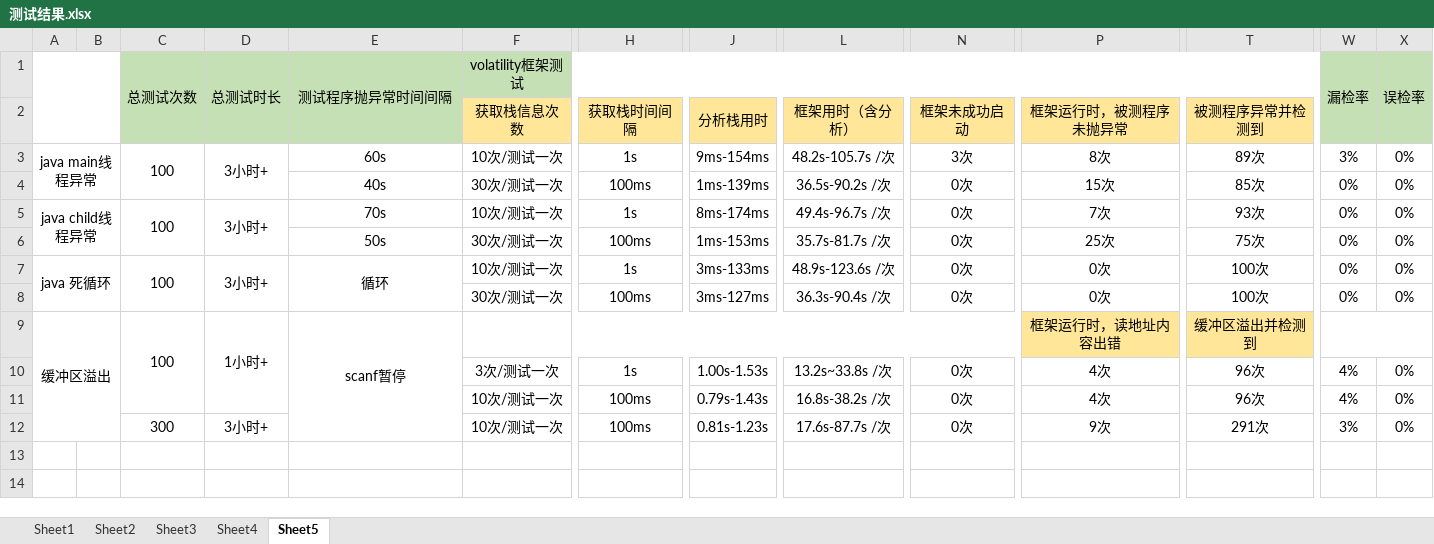
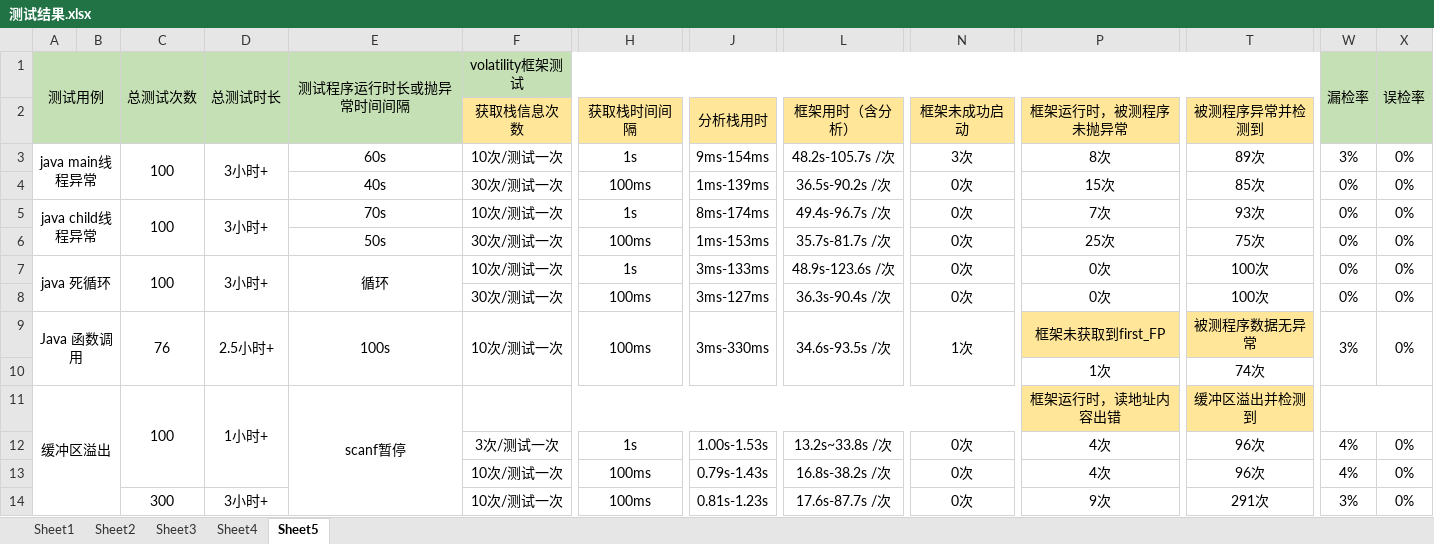
Before and after one commit to BUPT-INT-ZY/MemoryAnalysis, an Excel workbook: log/测试结果.xlsx, sheet Sheet5, drawn as a sheet; only a part is shown, gaps mark what is left out; values as stored, in another font and other column widths than the file's, no borders; rows hold the shown columns only; the diff names each change by its address in the sheet, - before the commit and + after, or states it on an @@ line.

```diff
--- a/log/测试结果.xlsx (sheet Sheet5)
+++ b/log/测试结果.xlsx (sheet Sheet5)
-A1: (empty)
+A1: 测试用例
-A1:B2 fill: none
+A1:B2 fill: #C5E0B4
-E1: 测试程序抛异常时间间隔
+E1: 测试程序运行时长或抛异常时间间隔
+row 9: Java 函数调用 |  | 76 | 2.5小时+ | 100s | 10次/测试一次 | 100ms | 3ms-330ms | 34.6s-93.5s /次 | 1次 | 框架未获取到first_FP | 被测程序数据无异常 | 3% | 0%
+row 10:  |  |  |  |  |  |  |  |  |  | 1次 | 74次
```
Also changed, not shown: 1 other file.
